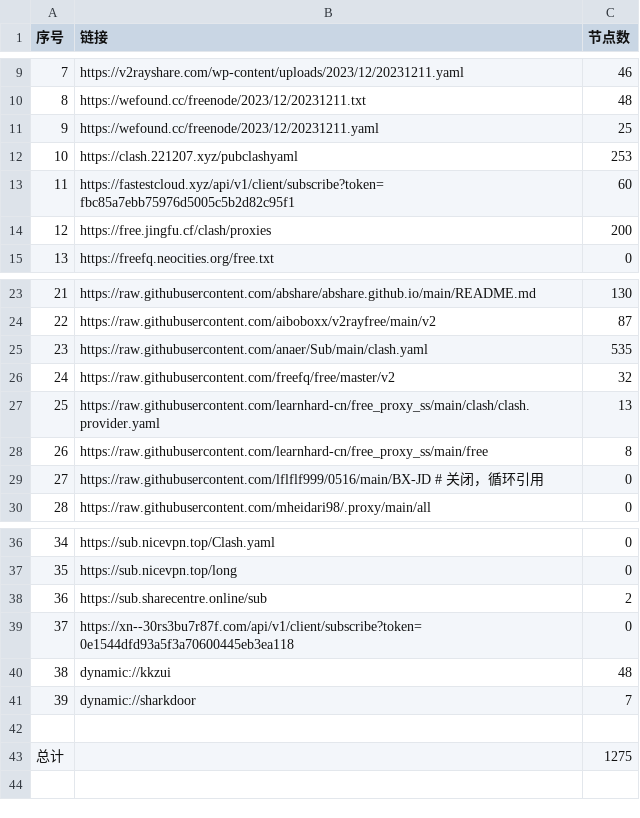
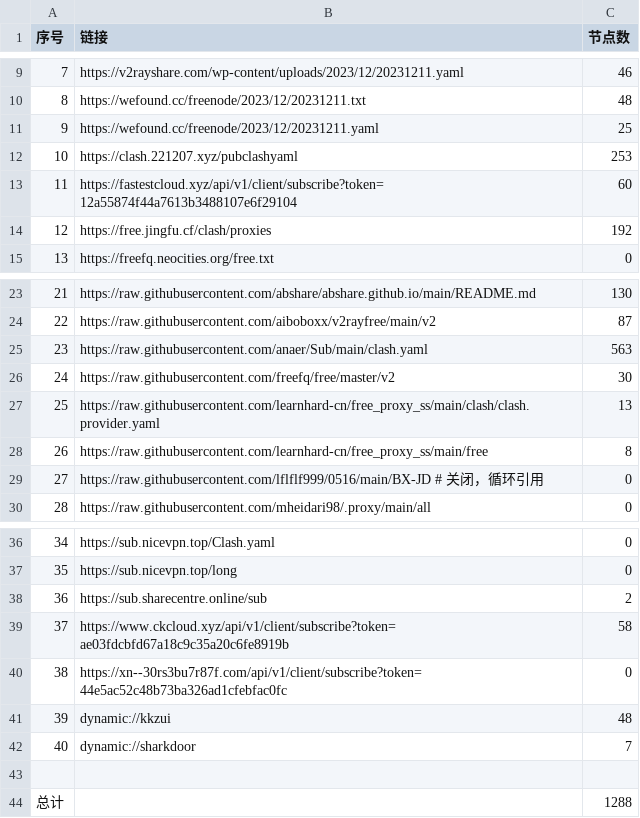
Before and after one commit to peasoft/NoMoreWalls, a CSV file: list_result.csv, drawn as a sheet; only a part is shown, gaps mark what is left out; addresses are those after the commit; the diff names each change by its address in the sheet, - before the commit and + after, or states it on an @@ line.

```diff
--- a/list_result.csv
+++ b/list_result.csv
-B13 (链接): https://fastestcloud.xyz/api/v1/client/subscribe?token=fbc85a7ebb75976d5005c5b2d82c95f1
+B13 (链接): https://fastestcloud.xyz/api/v1/client/subscribe?token=12a55874f44a7613b3488107e6f29104
-C14 (节点数): 200
+C14 (节点数): 192
-C25 (节点数): 535
+C25 (节点数): 563
-C26 (节点数): 32
+C26 (节点数): 30
+row 39: 37 | https://www.ckcloud.xyz/api/v1/client/subscribe?token=ae03fdcbfd67a18c9c35a20c6fe8919b | 58
@@ column A (序号) renumbered between rows 40 and 42 @@
-B40 (链接): https://xn--30rs3bu7r87f.com/api/v1/client/subscribe?token=0e1544dfd93a5f3a70600445eb3ea118
+B40 (链接): https://xn--30rs3bu7r87f.com/api/v1/client/subscribe?token=44e5ac52c48b73ba326ad1cfebfac0fc
-C44 (节点数): 1275
+C44 (节点数): 1288
```
Also changed, not shown: 14 other files.
